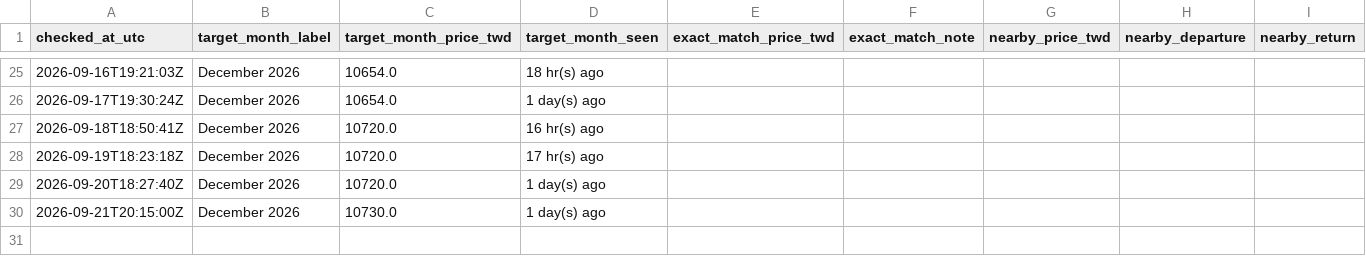
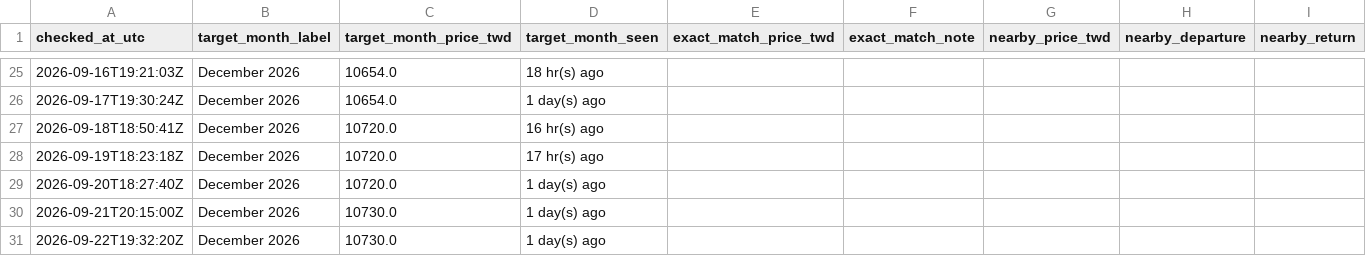
Before and after one commit to shaven105/cxbxs42634-ge6384csajv-13, a CSV file: starlux_price_tracker/data/price_history.csv, drawn as a sheet; only a part is shown, gaps mark what is left out; the diff names each change by its address in the sheet, - before the commit and + after, or states it on an @@ line.

```diff
--- a/starlux_price_tracker/data/price_history.csv
+++ b/starlux_price_tracker/data/price_history.csv
+row 31: 2026-09-22T19:32:20Z | December 2026 | 10730.0 | 1 day(s) ago
```
